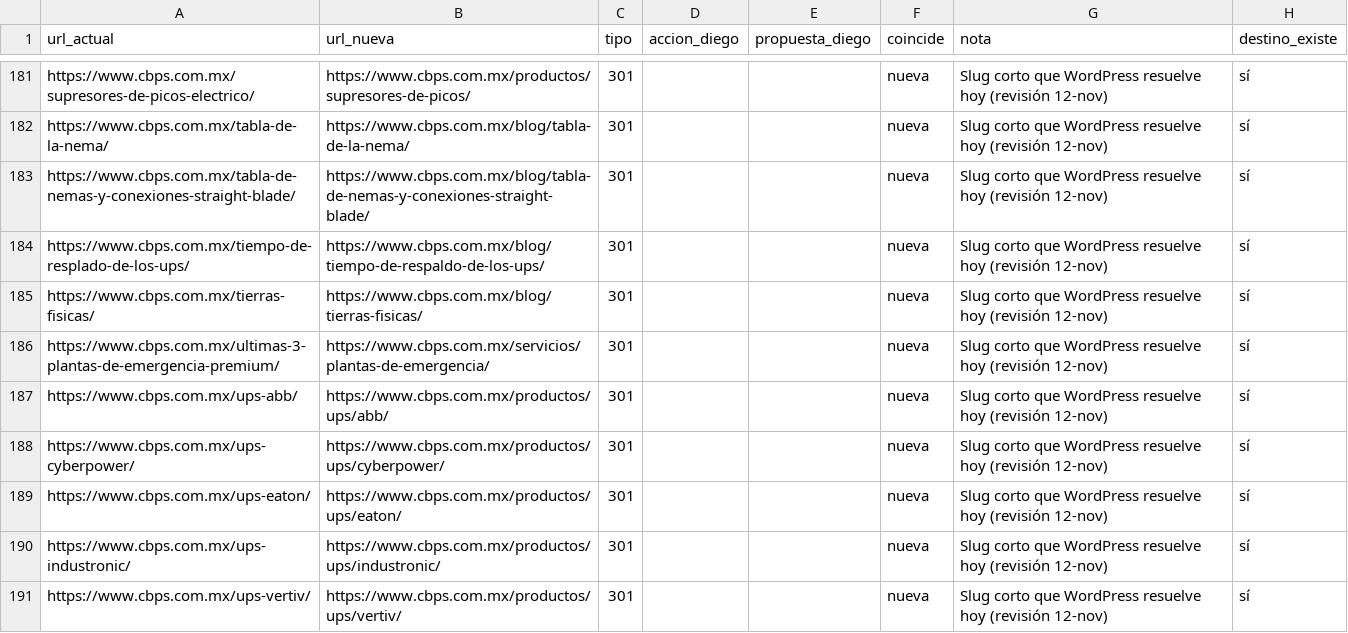
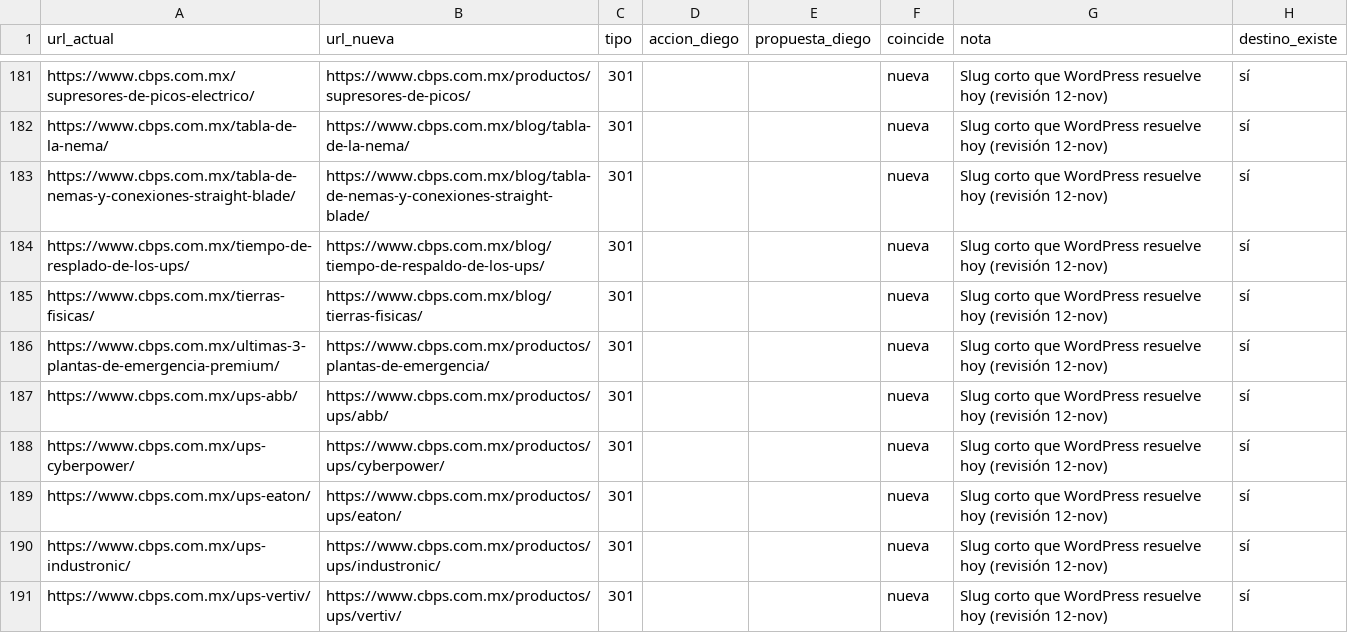
Before and after one commit to Agencia-SEO-Mexico/cbps-web, a CSV file: lanzamiento/redirecciones-301-cbps.csv, drawn as a sheet; only a part is shown, gaps mark what is left out; the diff covers the shown part only.

Commit message:
Auditoría de CBPS (21 y 24-nov): plantas en Productos, aire de precisión como línea principal, marcas nuevas, matriz de servicios, WhatsApp por área y burbuja, formulario formato CRM, PDF con su URL y revisión editorial integral

```diff
--- a/lanzamiento/redirecciones-301-cbps.csv
+++ b/lanzamiento/redirecciones-301-cbps.csv
@@ -185,3 +185,3 @@ https://www.cbps.com.mx/tiempo-de-resplado-de-los-ups/,https://www.cbps.com.mx/b
 https://www.cbps.com.mx/tierras-fisicas/,https://www.cbps.com.mx/blog/tierras-fisicas/,301,,,nueva,"Slug corto que WordPress resuelve hoy (revisión 12-nov)",sí
-https://www.cbps.com.mx/ultimas-3-plantas-de-emergencia-premium/,https://www.cbps.com.mx/servicios/plantas-de-emergencia/,301,,,nueva,"Slug corto que WordPress resuelve hoy (revisión 12-nov)",sí
+https://www.cbps.com.mx/ultimas-3-plantas-de-emergencia-premium/,https://www.cbps.com.mx/productos/plantas-de-emergencia/,301,,,nueva,"Slug corto que WordPress resuelve hoy (revisión 12-nov)",sí
 https://www.cbps.com.mx/ups-abb/,https://www.cbps.com.mx/productos/ups/abb/,301,,,nueva,"Slug corto que WordPress resuelve hoy (revisión 12-nov)",sí
```
Also changed, not shown: 13 edited cells elsewhere in this file, 32 other files.
